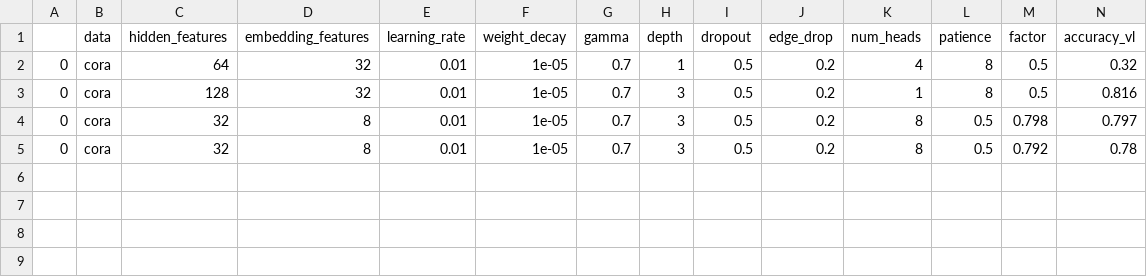
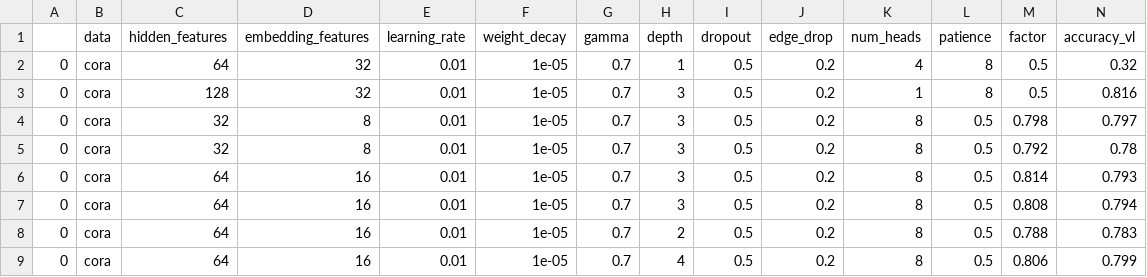
Before and after one commit to yuanqing-wang/_bronx, a CSV file: scripts/planetoid/performance.csv, drawn as a sheet; only a part is shown; rows hold the shown columns only; the diff names each change by its address in the sheet, - before the commit and + after, or states it on an @@ line.

Commit message:
edge uncertainty

```diff
--- a/scripts/planetoid/performance.csv
+++ b/scripts/planetoid/performance.csv
+row 6: 0 | cora | 64 | 16 | 0.01 | 1e-05 | 0.7 | 3 | 0.5 | 0.2 | 8 | 0.5 | 0.814 | 0.793
+row 7: 0 | cora | 64 | 16 | 0.01 | 1e-05 | 0.7 | 3 | 0.5 | 0.2 | 8 | 0.5 | 0.808 | 0.794
+row 8: 0 | cora | 64 | 16 | 0.01 | 1e-05 | 0.7 | 2 | 0.5 | 0.2 | 8 | 0.5 | 0.788 | 0.783
+row 9: 0 | cora | 64 | 16 | 0.01 | 1e-05 | 0.7 | 4 | 0.5 | 0.2 | 8 | 0.5 | 0.806 | 0.799
```
Also changed, not shown: 2 other files.
